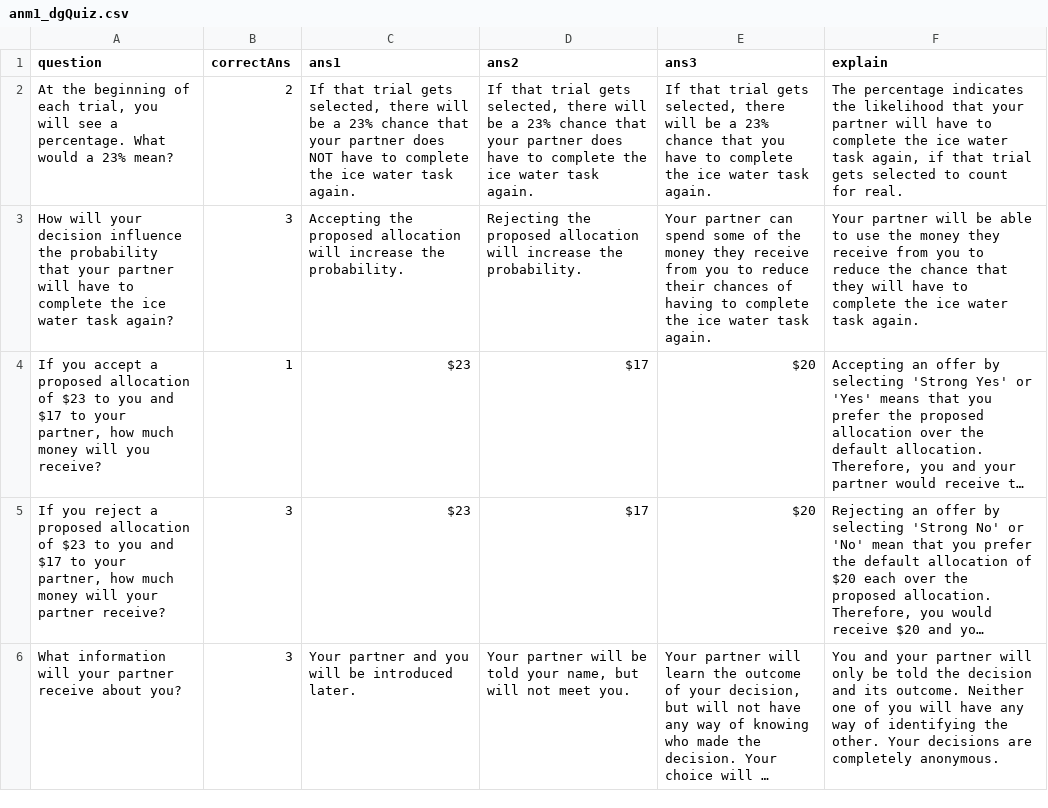
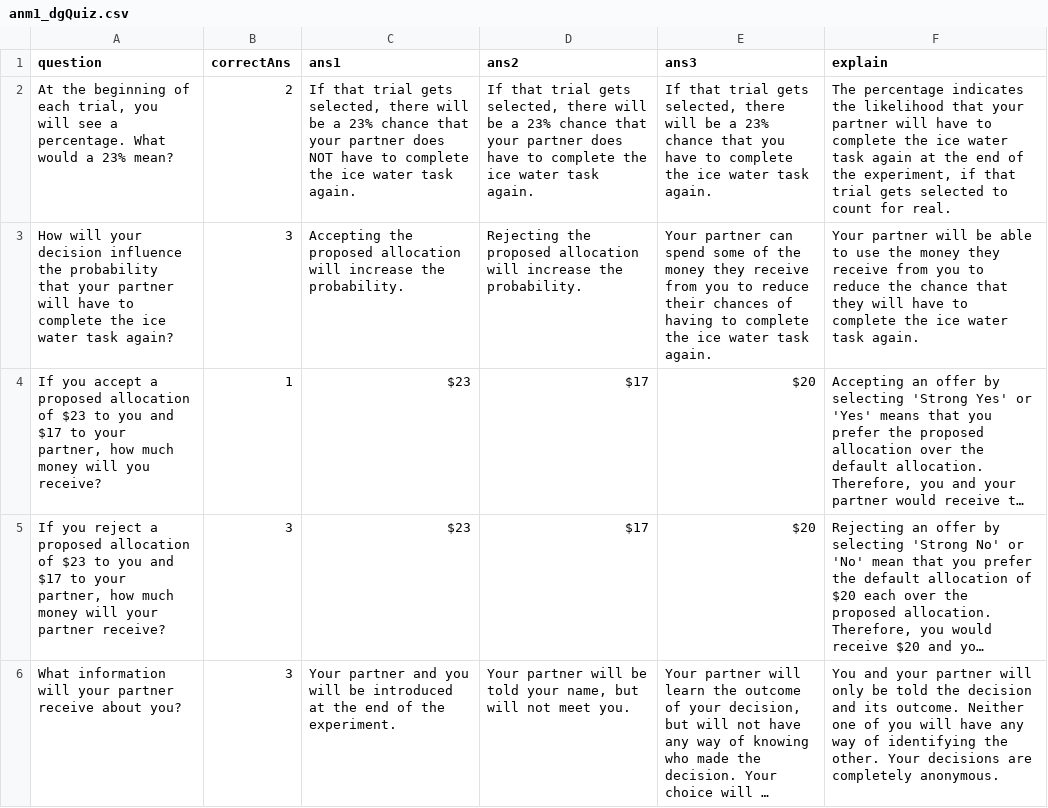
Before and after one commit to idroberts/ANM_fMRI, a CSV file: stim/anm1_dgQuiz.csv, drawn as a sheet; long unchanged cells end in …; the diff names each change by its address in the sheet, - before the commit and + after, or states it on an @@ line.

```diff
--- a/stim/anm1_dgQuiz.csv
+++ b/stim/anm1_dgQuiz.csv
-F2 (explain): …water task again, if that…
+F2 (explain): …water task again at the end of the experiment, if that…
-C6 (ans1): …be introduced later.
+C6 (ans1): …be introduced at the end of the experiment.
```
Also changed, not shown: stim/anm1_pdQuiz.csv, 4 other files.
